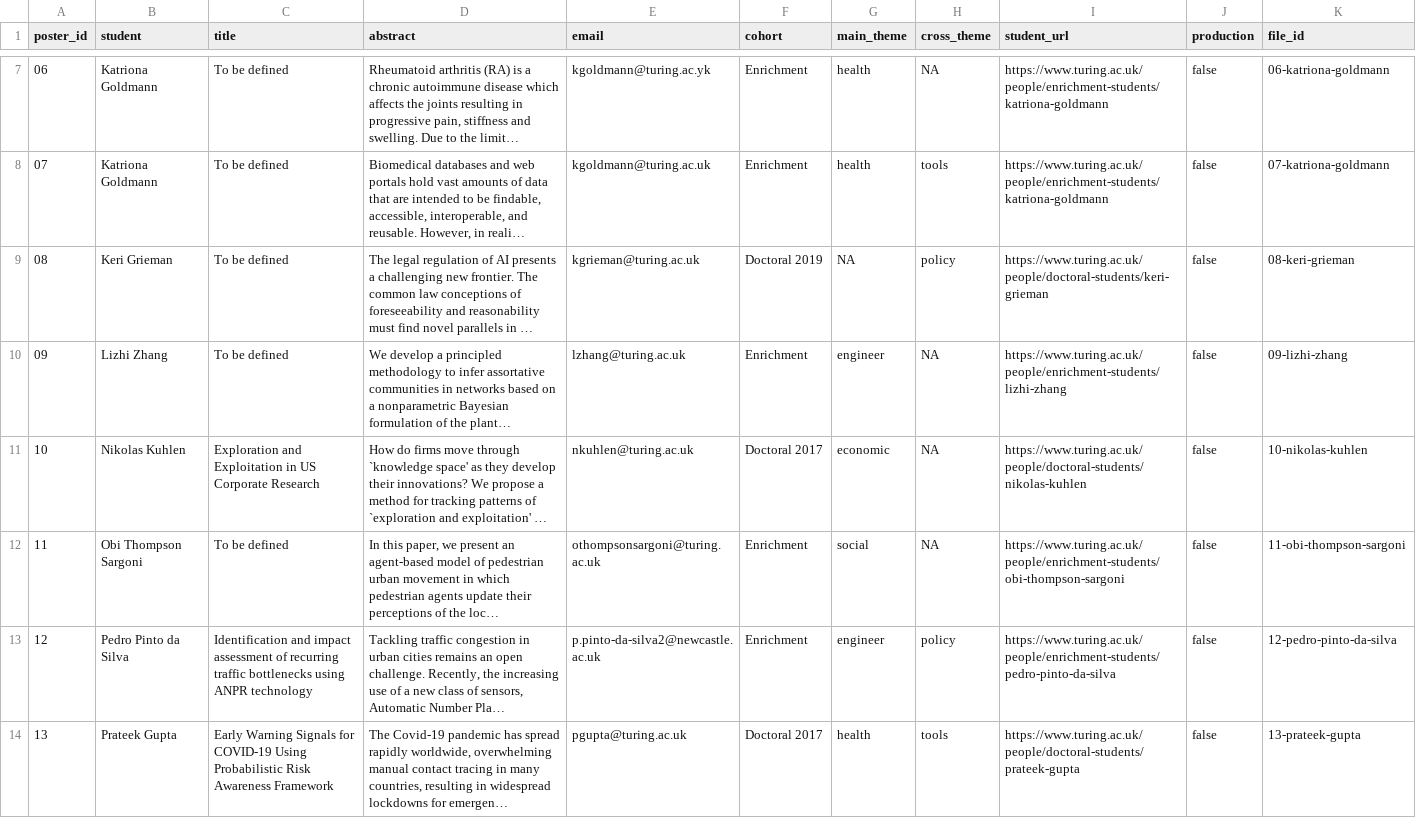
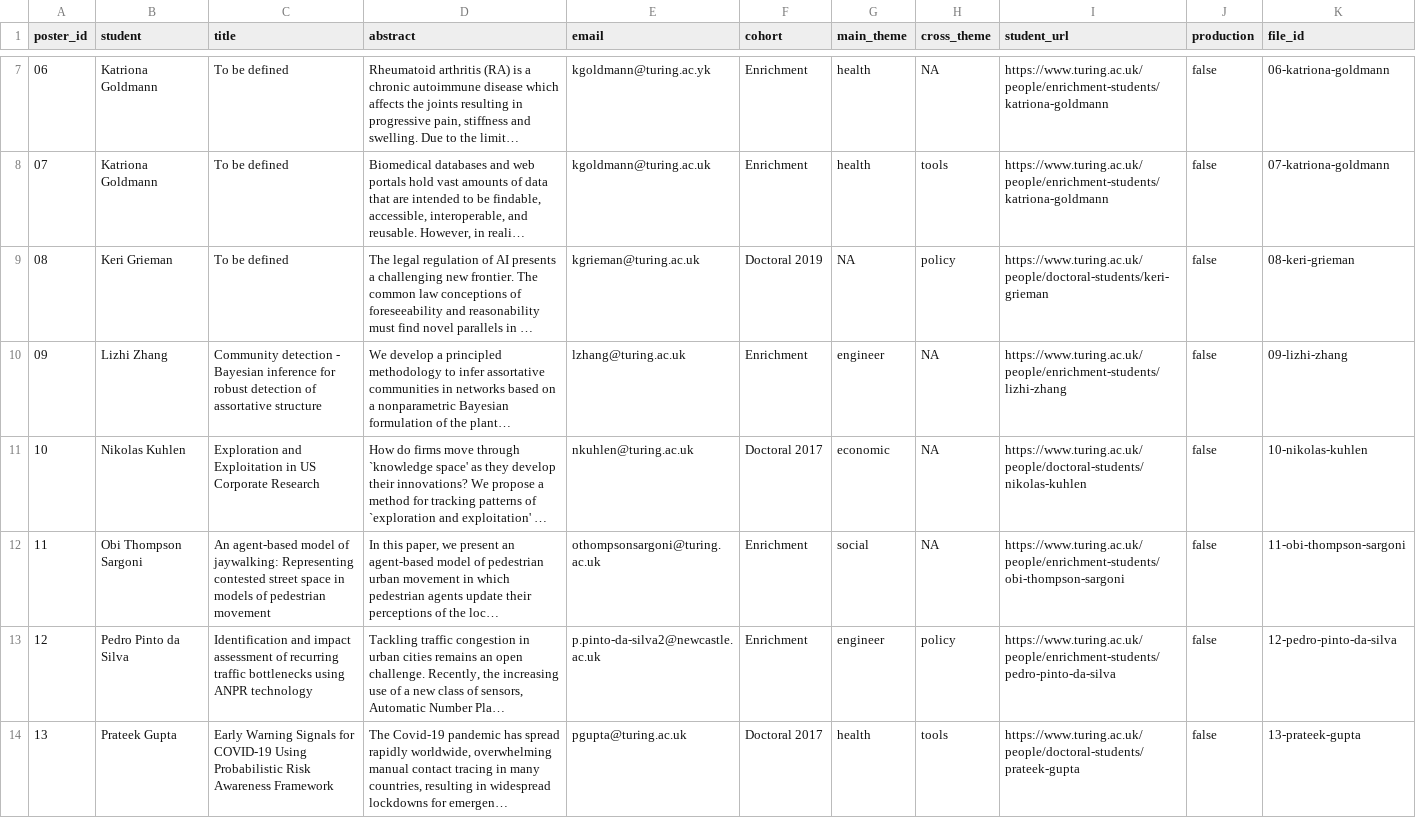
Before and after one commit to alan-turing-institute/student-posters-2020, a CSV file: _data/posters.csv, drawn as a sheet; only a part is shown, gaps mark what is left out; long unchanged cells end in …; the diff names each change by its address in the sheet, - before the commit and + after, or states it on an @@ line.

Commit message:
Add some missing titles and update schedule

```diff
--- a/_data/posters.csv
+++ b/_data/posters.csv
-C10 (title): To be defined
+C10 (title): Community detection - Bayesian inference for robust detection of assortative structure
-C12 (title): To be defined
+C12 (title): An agent-based model of jaywalking: Representing contested street space in models of pedestrian movement
```
Also changed, not shown: _data/programme.csv, 4 other files.
